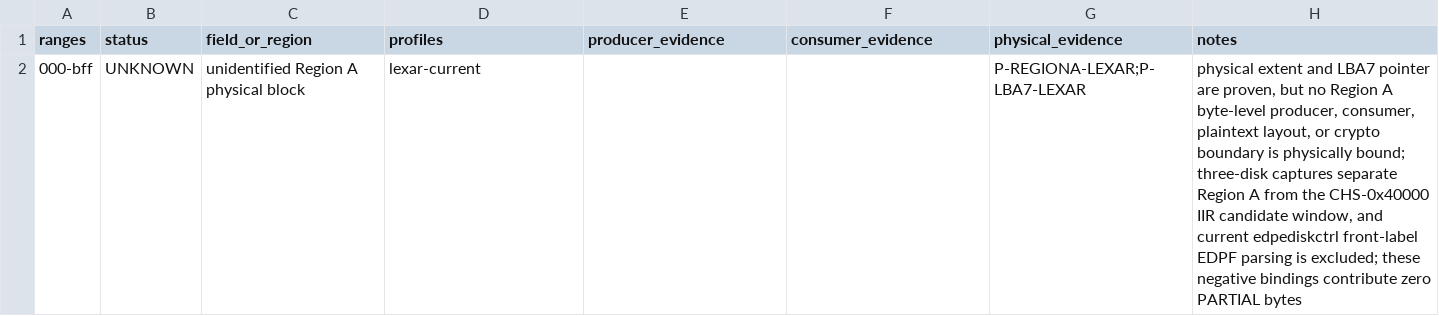
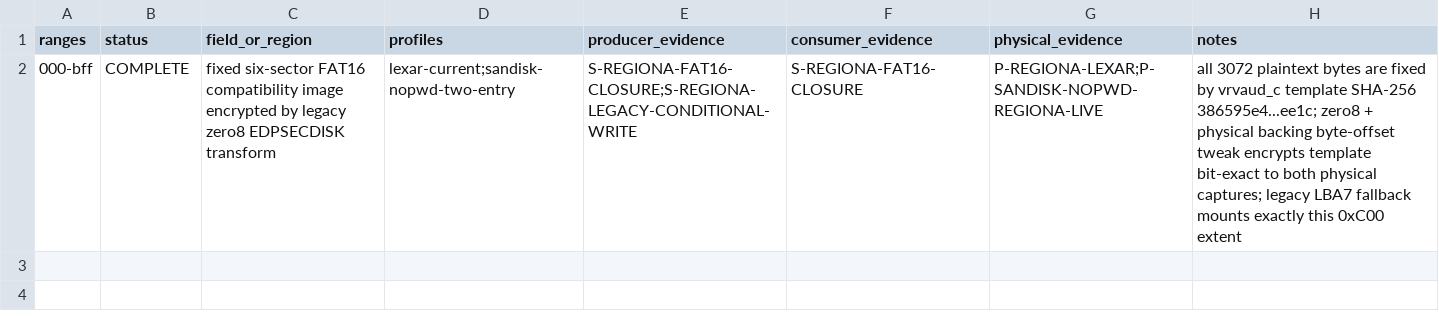
Before and after one commit to Evolution404/edpcli, a TSV file: audit/region_a/wire_byte_ledger.tsv, drawn as a sheet; removed rows and columns are numbered as before the commit, all else as after; the diff names each change by its address in the sheet, - before the commit and + after, or states it on an @@ line.

```diff
--- a/audit/region_a/wire_byte_ledger.tsv
+++ b/audit/region_a/wire_byte_ledger.tsv
-row 2: 000-bff | UNKNOWN | unidentified Region A physical block | lexar-current |  |  | P-REGIONA-LEXAR;P-LBA7-LEXAR | physical extent and LBA7 pointer are proven, but no Region A byte-level producer, consumer, plaintext layout, or crypto boundary is physically bound; three-disk captures separate Region A from the CHS-0x40000 IIR candidate window, and current edpediskctrl front-label EDPF parsing is excluded; these negative bindings contribute zero PARTIAL bytes
+row 2: 000-bff | COMPLETE | fixed six-sector FAT16 compatibility image encrypted by legacy zero8 EDPSECDISK transform | lexar-current;sandisk-nopwd-two-entry | S-REGIONA-FAT16-CLOSURE;S-REGIONA-LEGACY-CONDITIONAL-WRITE | S-REGIONA-FAT16-CLOSURE | P-REGIONA-LEXAR;P-SANDISK-NOPWD-REGIONA-LIVE | all 3072 plaintext bytes are fixed by vrvaud_c template SHA-256 386595e4...ee1c; zero8 + physical backing byte-offset tweak encrypts template bit-exact to both physical captures; legacy LBA7 fallback mounts exactly this 0xC00 extent
```
Also changed, not shown: audit/region_a/evidence_manifest.tsv, audit/region_a/profile_coverage.tsv, 3 other files.
